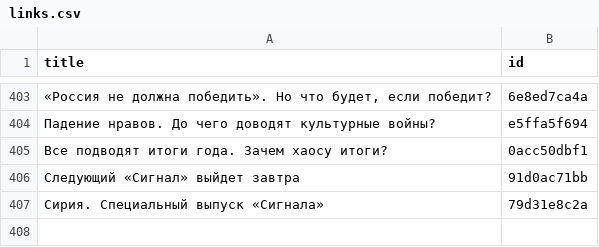
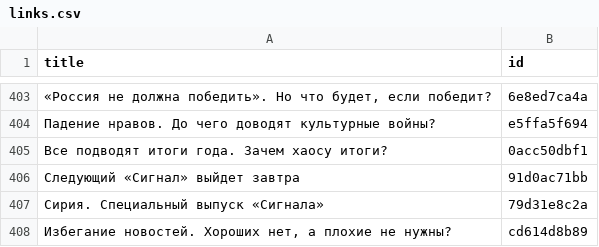
Before and after one commit to dmitriev-alex/signal-archive, a CSV file: _data/links.csv, drawn as a sheet; only a part is shown, gaps mark what is left out; the diff names each change by its address in the sheet, - before the commit and + after, or states it on an @@ line.

```diff
--- a/_data/links.csv
+++ b/_data/links.csv
+row 408: Избегание новостей. Хороших нет, а плохие не нужны? | cd614d8b89
```
